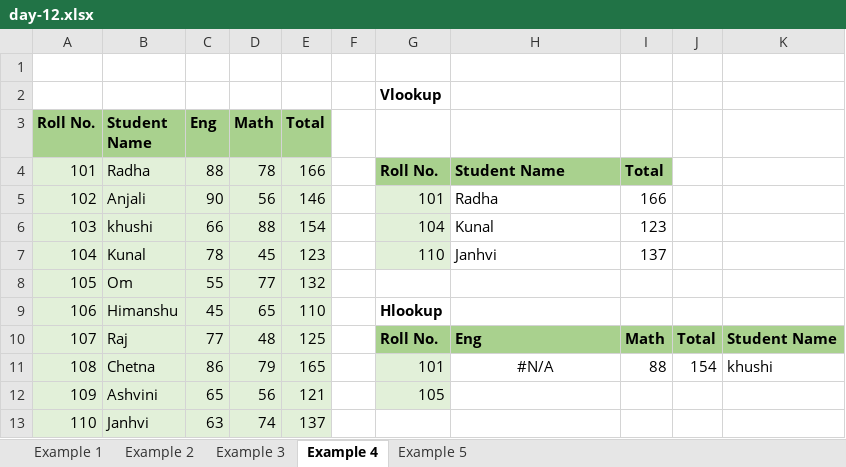
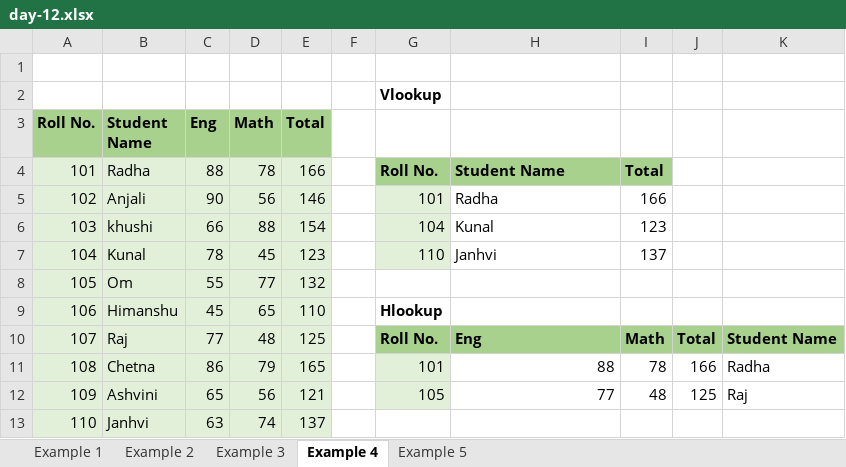
Before and after one commit to Sakshi252004/Vlookup_and_Hlookup, an Excel workbook: day-12.xlsx, sheet Example 4, drawn as a sheet; values as stored, in another font and other column widths than the file's, no borders; the diff names each change by its address in the sheet, - before the commit and + after, or states it on an @@ line.

```diff
--- a/day-12.xlsx (sheet Example 4)
+++ b/day-12.xlsx (sheet Example 4)
-H11: #N/A
+H11: 88
-H11 alignment: center
+H11 alignment: right
-I11: 88
+I11: 78
-J11: 154
+J11: 166
-K11: khushi
+K11: Radha
-H12: (empty)
+H12: 77
-I12: (empty)
+I12: 48
-J12: (empty)
+J12: 125
-K12: (empty)
+K12: Raj
```
Also changed, not shown: sheet Example 1, sheet Example 3, sheet Example 5, formulas that keep their value, 1 other file.
